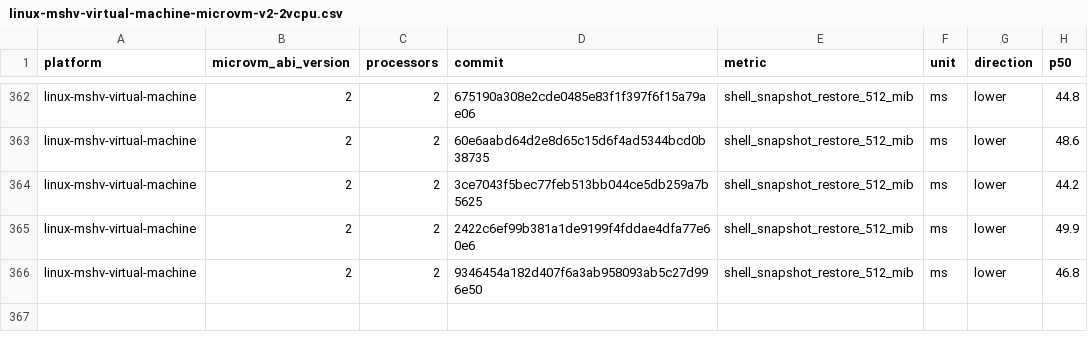
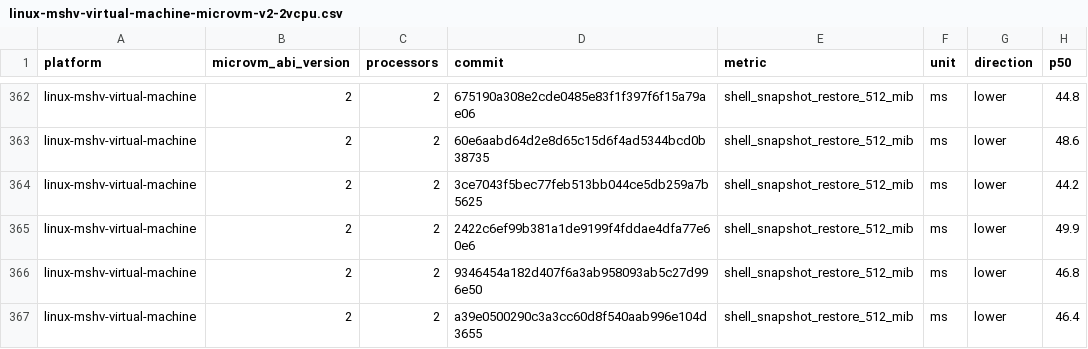
Before and after one commit to Jbansal2/nvx, a CSV file: data/linux-mshv-virtual-machine-microvm-v2-2vcpu.csv, drawn as a sheet; only a part is shown, gaps mark what is left out.

```diff
--- a/data/linux-mshv-virtual-machine-microvm-v2-2vcpu.csv
+++ b/data/linux-mshv-virtual-machine-microvm-v2-2vcpu.csv
@@ -366 +366,2 @@ linux-mshv-virtual-machine,2,2,2422c6ef99b381a1de9199f4fddae4dfa77e60e6,shell_sn
 linux-mshv-virtual-machine,2,2,9346454a182d407f6a3ab958093ab5c27d996e50,shell_snapshot_restore_512_mib,ms,lower,46.8
+linux-mshv-virtual-machine,2,2,a39e0500290c3a3cc60d8f540aab996e104d3655,shell_snapshot_restore_512_mib,ms,lower,46.4
```
Also changed, not shown: data/linux-mshv-virtual-machine-microvm-v2-4vcpu.csv, data/linux-mshv-virtual-machine-microvm-v2-8vcpu.csv, 9 other files.
